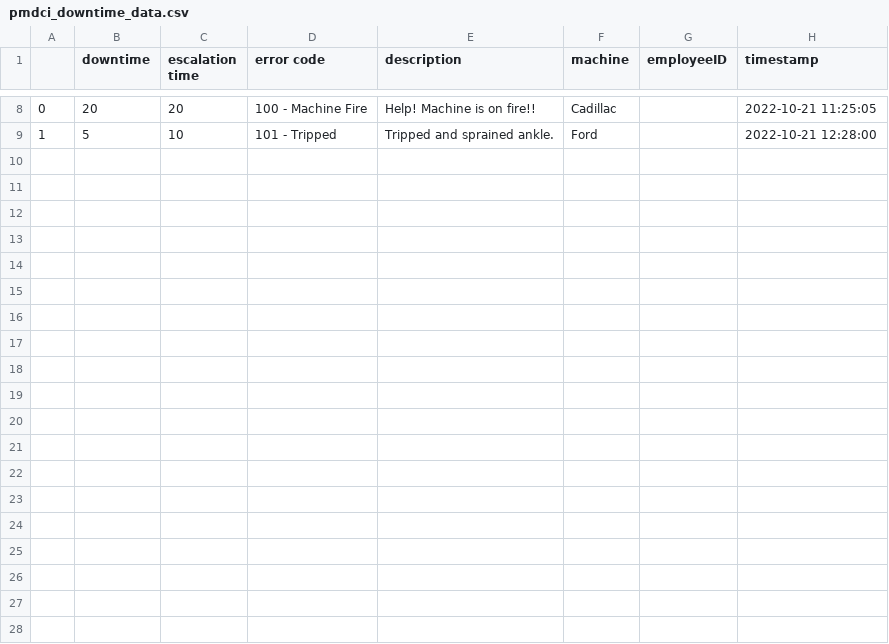
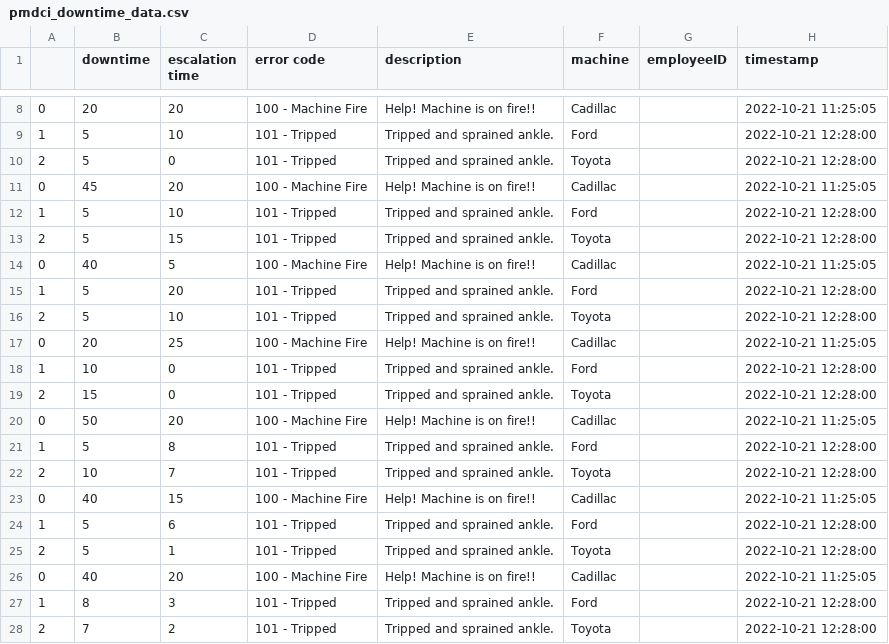
Before and after one commit to SSCHUKRAFT/Capstone-with-Marquardt, a CSV file: art/backend/legacyDatabasestest/databaseCsv_2022-11-13/pmdci_downtime_data.csv, drawn as a sheet; only a part is shown, gaps mark what is left out.

```diff
--- a/art/backend/legacyDatabasestest/databaseCsv_2022-11-13/pmdci_downtime_data.csv
+++ b/art/backend/legacyDatabasestest/databaseCsv_2022-11-13/pmdci_downtime_data.csv
@@ -9 +9,20 @@
 1,5,10,101 - Tripped,Tripped and sprained ankle.,Ford,,2022-10-21 12:28:00
+2,5,0,101 - Tripped,Tripped and sprained ankle.,Toyota,,2022-10-21 12:28:00
+0,45,20,100 - Machine Fire,Help! Machine is on fire!!,Cadillac,,2022-10-21 11:25:05
+1,5,10,101 - Tripped,Tripped and sprained ankle.,Ford,,2022-10-21 12:28:00
+2,5,15,101 - Tripped,Tripped and sprained ankle.,Toyota,,2022-10-21 12:28:00
+0,40,5,100 - Machine Fire,Help! Machine is on fire!!,Cadillac,,2022-10-21 11:25:05
+1,5,20,101 - Tripped,Tripped and sprained ankle.,Ford,,2022-10-21 12:28:00
+2,5,10,101 - Tripped,Tripped and sprained ankle.,Toyota,,2022-10-21 12:28:00
+0,20,25,100 - Machine Fire,Help! Machine is on fire!!,Cadillac,,2022-10-21 11:25:05
+1,10,0,101 - Tripped,Tripped and sprained ankle.,Ford,,2022-10-21 12:28:00
+2,15,0,101 - Tripped,Tripped and sprained ankle.,Toyota,,2022-10-21 12:28:00
+0,50,20,100 - Machine Fire,Help! Machine is on fire!!,Cadillac,,2022-10-21 11:25:05
+1,5,8,101 - Tripped,Tripped and sprained ankle.,Ford,,2022-10-21 12:28:00
+2,10,7,101 - Tripped,Tripped and sprained ankle.,Toyota,,2022-10-21 12:28:00
+0,40,15,100 - Machine Fire,Help! Machine is on fire!!,Cadillac,,2022-10-21 11:25:05
+1,5,6,101 - Tripped,Tripped and sprained ankle.,Ford,,2022-10-21 12:28:00
+2,5,1,101 - Tripped,Tripped and sprained ankle.,Toyota,,2022-10-21 12:28:00
+0,40,20,100 - Machine Fire,Help! Machine is on fire!!,Cadillac,,2022-10-21 11:25:05
+1,8,3,101 - Tripped,Tripped and sprained ankle.,Ford,,2022-10-21 12:28:00
+2,7,2,101 - Tripped,Tripped and sprained ankle.,Toyota,,2022-10-21 12:28:00
```
Also changed, not shown: art/backend/legacyDatabasestest/databaseCsv_2022-11-12/pmdci_passed_data.csv, art/backend/legacyDatabasestest/databaseCsv_2022-11-13/pmdci_failed_data.csv, 34 other files.
